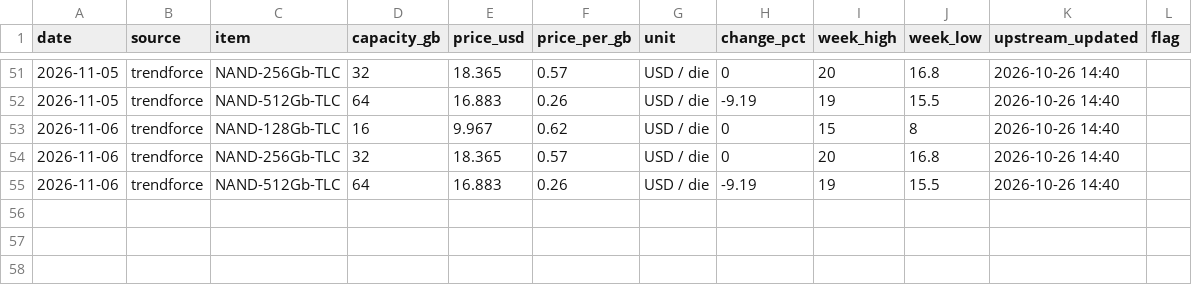
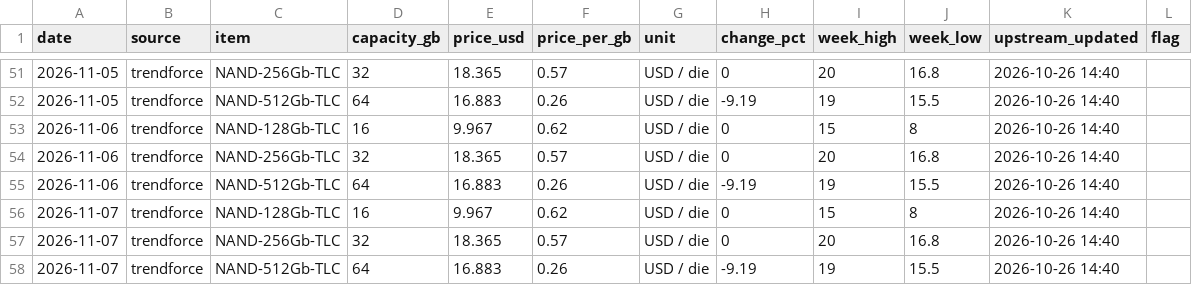
Before and after one commit to fenggg1988/memory-scraper, a CSV file: data/nand_prices.csv, drawn as a sheet; only a part is shown, gaps mark what is left out; the diff names each change by its address in the sheet, - before the commit and + after, or states it on an @@ line.

```diff
--- a/data/nand_prices.csv
+++ b/data/nand_prices.csv
+row 56: 2026-11-07 | trendforce | NAND-128Gb-TLC | 16 | 9.967 | 0.62 | USD / die | 0 | 15 | 8 | 2026-10-26 14:40
+row 57: 2026-11-07 | trendforce | NAND-256Gb-TLC | 32 | 18.365 | 0.57 | USD / die | 0 | 20 | 16.8 | 2026-10-26 14:40
+row 58: 2026-11-07 | trendforce | NAND-512Gb-TLC | 64 | 16.883 | 0.26 | USD / die | -9.19 | 19 | 15.5 | 2026-10-26 14:40
```
Also changed, not shown: data/hbm_prices.csv, data/ram_prices.csv, 4 other files.
